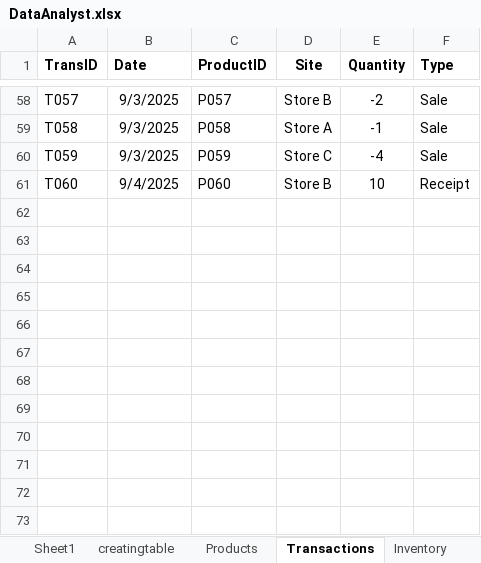
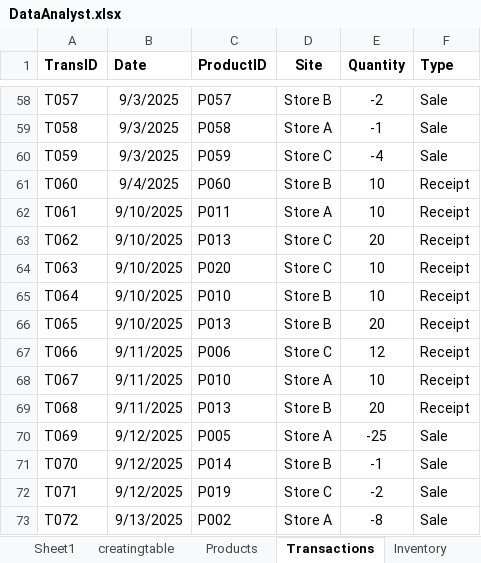
Before and after one commit to malikmcnish/Data, an Excel workbook: DataAnalyst.xlsx, sheet Transactions, drawn as a sheet; only a part is shown, gaps mark what is left out; values as stored, in another font and other column widths than the file's, no borders; table styles not drawn; the diff names each change by its address in the sheet, - before the commit and + after, or states it on an @@ line.

Commit message:
Update DataAnalyst.xlsx
added data to transaction sheet

```diff
--- a/DataAnalyst.xlsx (sheet Transactions)
+++ b/DataAnalyst.xlsx (sheet Transactions)
+row 62: T061 | 9/10/2025 | P011 | Store A | 10 | Receipt
+row 63: T062 | 9/10/2025 | P013 | Store C | 20 | Receipt
+row 64: T063 | 9/10/2025 | P020 | Store C | 10 | Receipt
+row 65: T064 | 9/10/2025 | P010 | Store B | 10 | Receipt
+row 66: T065 | 9/10/2025 | P013 | Store B | 20 | Receipt
+row 67: T066 | 9/11/2025 | P006 | Store C | 12 | Receipt
+row 68: T067 | 9/11/2025 | P010 | Store A | 10 | Receipt
+row 69: T068 | 9/11/2025 | P013 | Store B | 20 | Receipt
+row 70: T069 | 9/12/2025 | P005 | Store A | -25 | Sale
+row 71: T070 | 9/12/2025 | P014 | Store B | -1 | Sale
+row 72: T071 | 9/12/2025 | P019 | Store C | -2 | Sale
+row 73: T072 | 9/13/2025 | P002 | Store A | -8 | Sale
```
Also changed, not shown: sheet Inventory.
